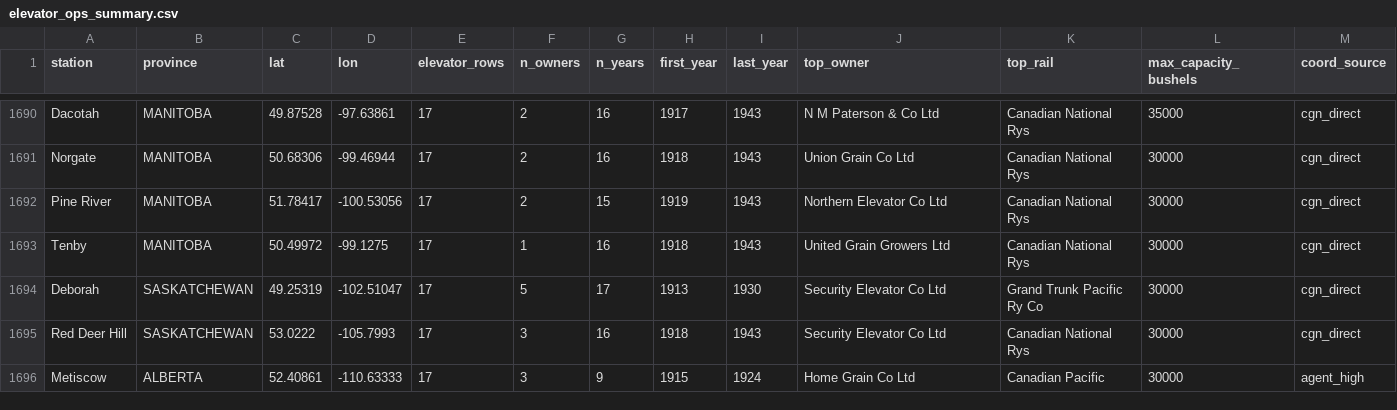
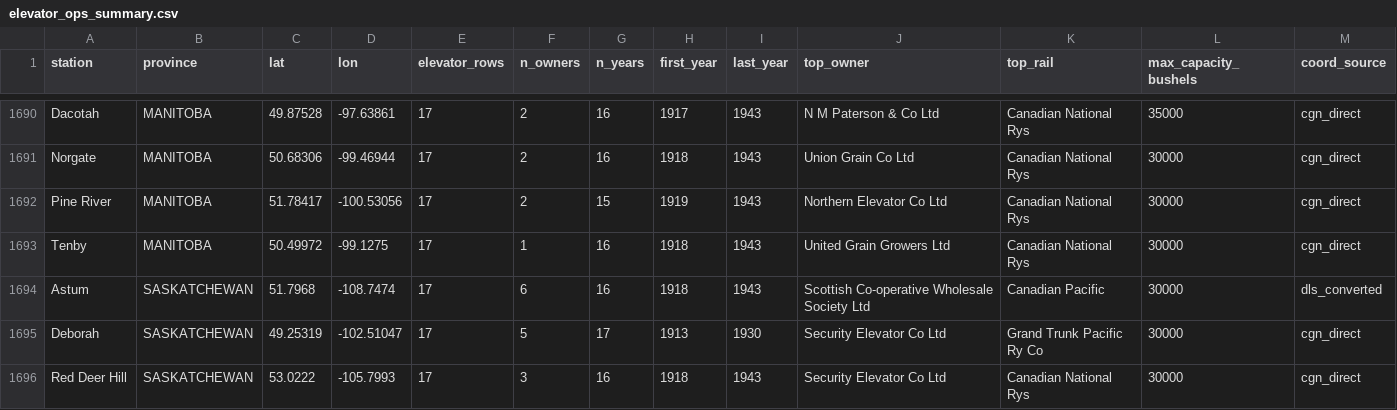
Before and after one commit to jburnford/wheat, a CSV file: docs/elevator_ops_summary.csv, drawn as a sheet; only a part is shown, gaps mark what is left out; the shorter side is filled out with more unchanged rows.

Commit message:
Add Astum SK (DLS Section 9-33-21-W3)

```diff
--- a/docs/elevator_ops_summary.csv
+++ b/docs/elevator_ops_summary.csv
@@ -1693,2 +1693,3 @@ Pine River,MANITOBA,51.78417,-100.53056,17,2,15,1919,1943,Northern Elevator Co L
 Tenby,MANITOBA,50.49972,-99.1275,17,1,16,1918,1943,United Grain Growers Ltd,Canadian National Rys,30000,cgn_direct
+Astum,SASKATCHEWAN,51.7968,-108.7474,17,6,16,1918,1943,Scottish Co-operative Wholesale Society Ltd,Canadian Pacific,30000,dls_converted
 Deborah,SASKATCHEWAN,49.25319,-102.51047,17,5,17,1913,1930,Security Elevator Co Ltd,Grand Trunk Pacific Ry Co,30000,cgn_direct
```
Also changed, not shown: docs/elevator_capacity_by_year.csv, docs/elevator_count_by_year.csv, 7 other files.
